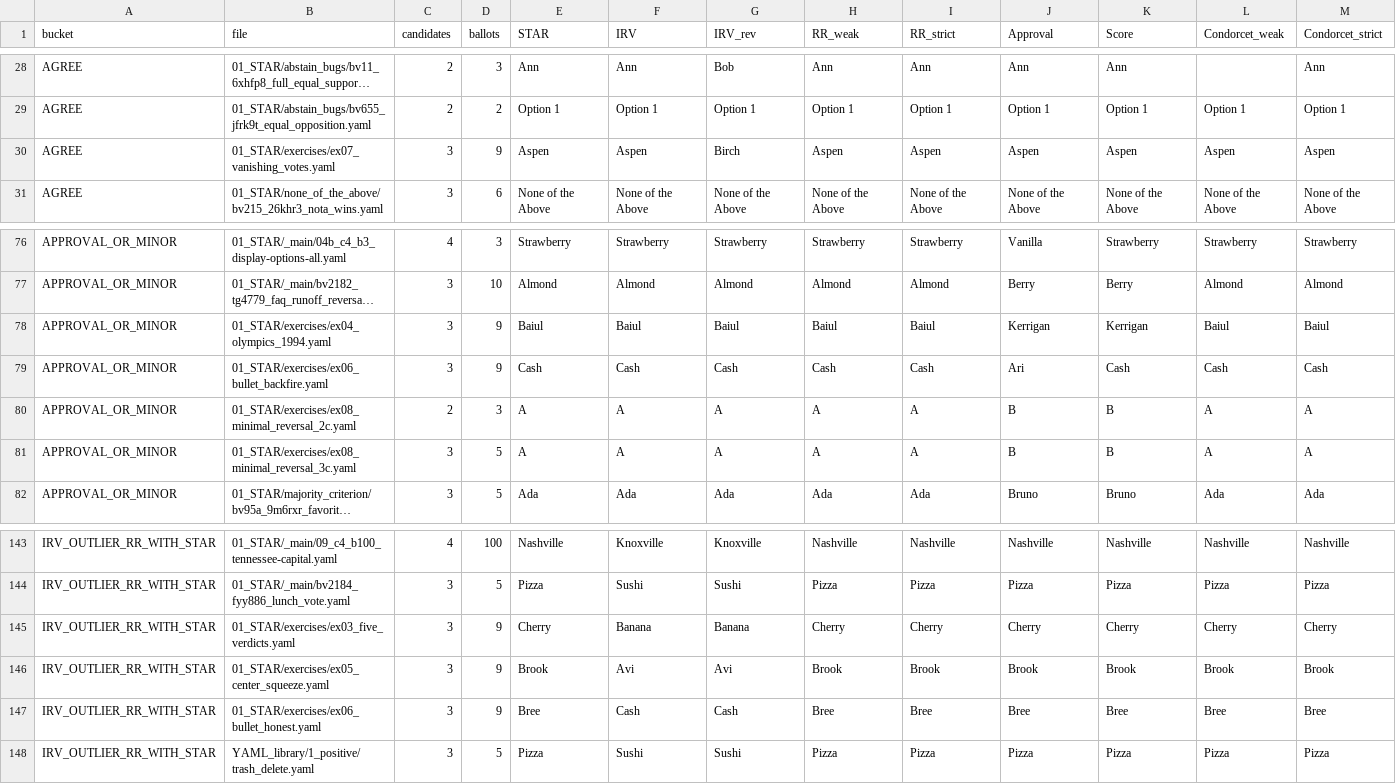
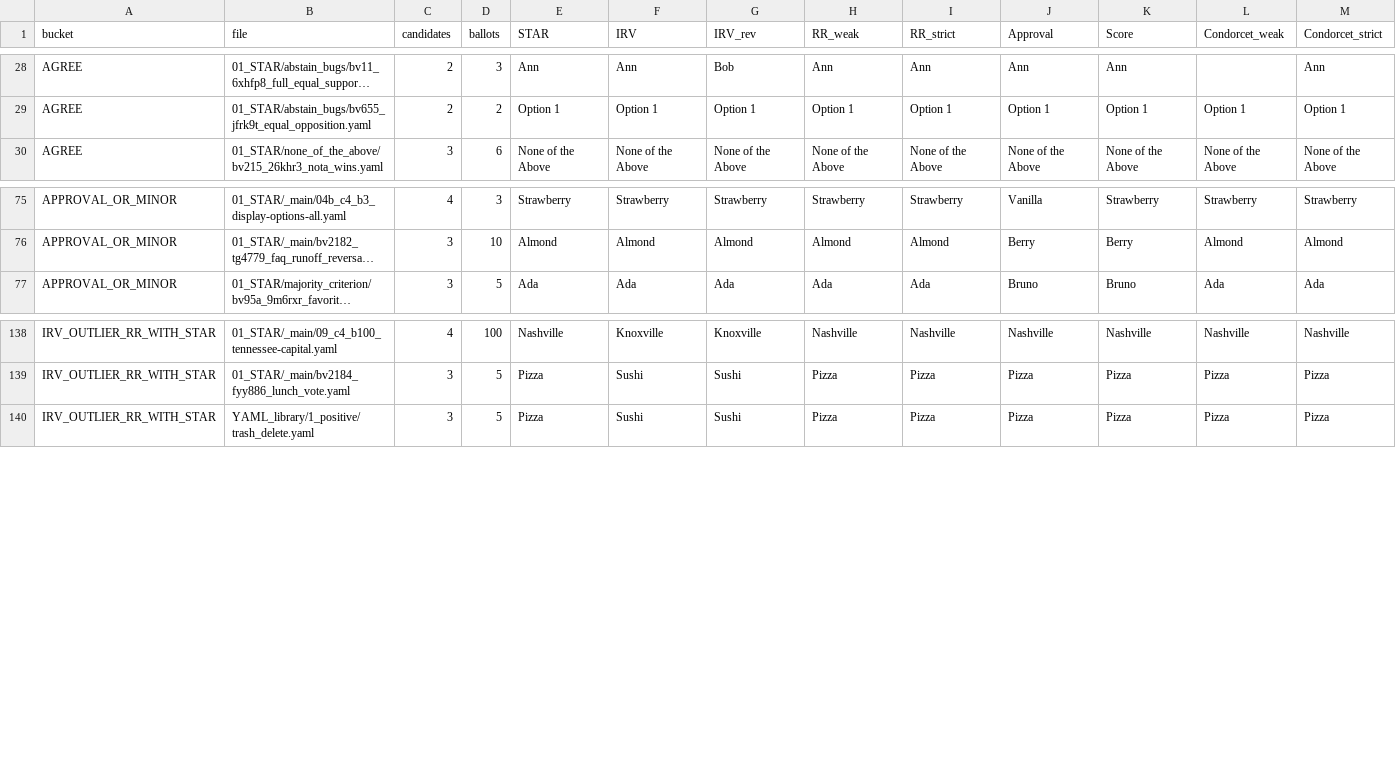
Before and after one commit to masiarek/star-voting-library, a CSV file: method_comparisons/divergence_review/divergence.csv, drawn as a sheet; only a part is shown, gaps mark what is left out; long unchanged cells end in …; rows hold the shown columns only; the diff names each change by its address in the sheet, - before the commit and + after, or states it on an @@ line.

```diff
--- a/method_comparisons/divergence_review/divergence.csv
+++ b/method_comparisons/divergence_review/divergence.csv
-row 30: AGREE | 01_STAR/exercises/ex07_vanishing_votes.yaml | 3 | 9 | Aspen | Aspen | Birch | Aspen | Aspen | Aspen | Aspen | Aspen | Aspen
-row 78: APPROVAL_OR_MINOR | 01_STAR/exercises/ex04_olympics_1994.yaml | 3 | 9 | Baiul | Baiul | Baiul | Baiul | Baiul | Kerrigan | Kerrigan | Baiul | Baiul
-row 79: APPROVAL_OR_MINOR | 01_STAR/exercises/ex06_bullet_backfire.yaml | 3 | 9 | Cash | Cash | Cash | Cash | Cash | Ari | Cash | Cash | Cash
-row 80: APPROVAL_OR_MINOR | 01_STAR/exercises/ex08_minimal_reversal_2c.yaml | 2 | 3 | A | A | A | A | A | B | B | A | A
-row 81: APPROVAL_OR_MINOR | 01_STAR/exercises/ex08_minimal_reversal_3c.yaml | 3 | 5 | A | A | A | A | A | B | B | A | A
-row 145: IRV_OUTLIER_RR_WITH_STAR | 01_STAR/exercises/ex03_five_verdicts.yaml | 3 | 9 | Cherry | Banana | Banana | Cherry | Cherry | Cherry | Cherry | Cherry | Cherry
-row 146: IRV_OUTLIER_RR_WITH_STAR | 01_STAR/exercises/ex05_center_squeeze.yaml | 3 | 9 | Brook | Avi | Avi | Brook | Brook | Brook | Brook | Brook | Brook
-row 147: IRV_OUTLIER_RR_WITH_STAR | 01_STAR/exercises/ex06_bullet_honest.yaml | 3 | 9 | Bree | Cash | Cash | Bree | Bree | Bree | Bree | Bree | Bree
```
Also changed, not shown: 00_start_here/YAML_test_case_index/elections.csv, 00_start_here/YAML_test_case_index/races.csv, 12 other files.
